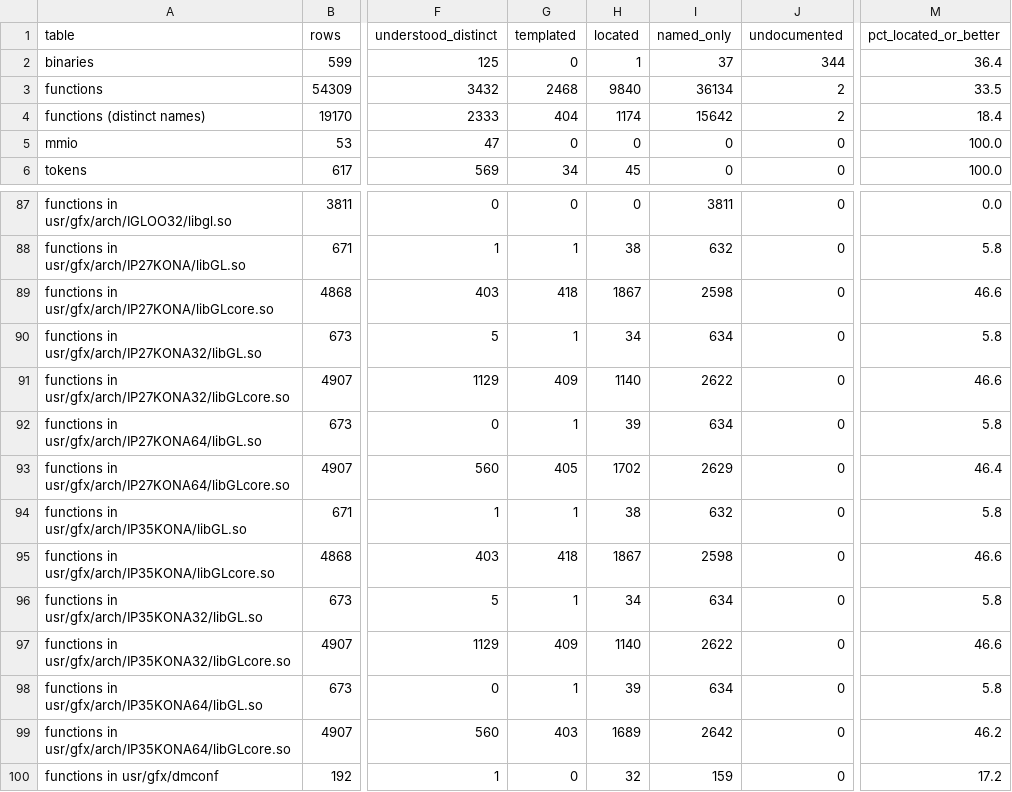
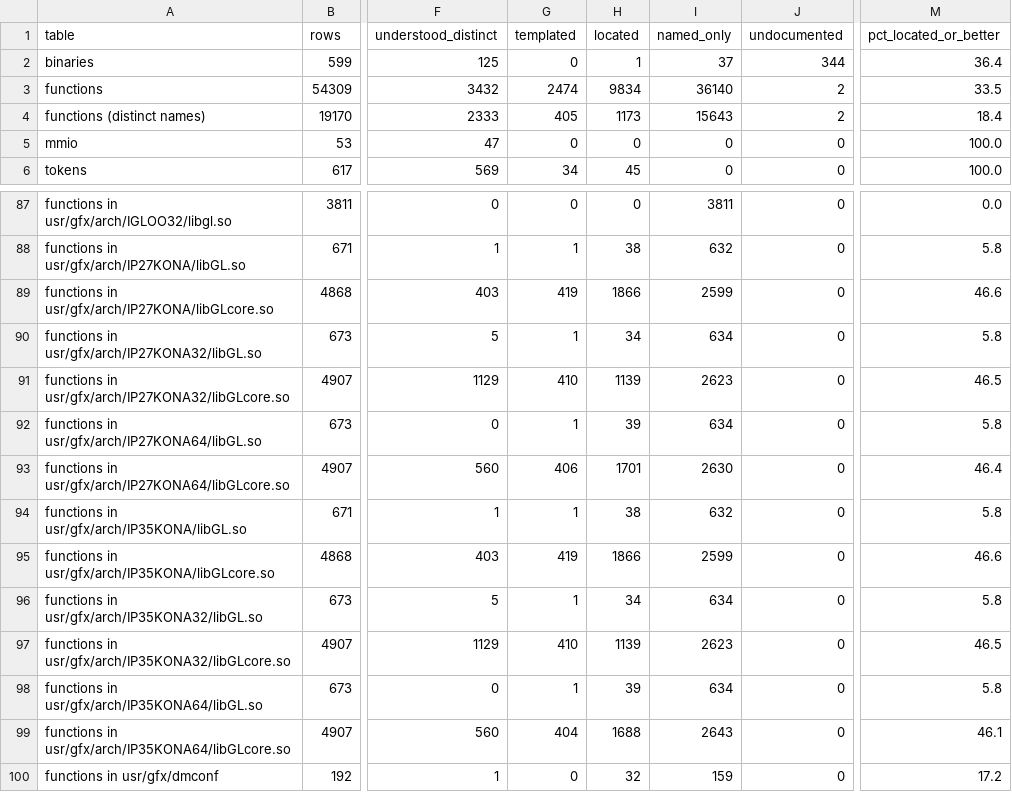
Before and after one commit to jamesbraid/kona, a TSV file: docs/inventory/summary.tsv, drawn as a sheet; only a part is shown, gaps mark what is left out; the diff names each change by its address in the sheet, - before the commit and + after, or states it on an @@ line.

Commit message:
docs: confirm an unpublished source file and an unpublished source file sample-implementation entries against the public body
Read the 64-bit and original 32-bit bodies of the matrix copy and identity
routines, and of the seven size-query routines per build, in full. The
size routines use compare chains in the 64-bit build and a six-entry jump
table in the original 32-bit build; the table was read from the shipped
.rodata. Entries now name the offsets, tags and literal values that the
shipped bodies use.

```diff
--- a/docs/inventory/summary.tsv
+++ b/docs/inventory/summary.tsv
-G3 (templated): 2468
+G3 (templated): 2474
-H3 (located): 9840
+H3 (located): 9834
-I3 (named_only): 36134
+I3 (named_only): 36140
-G4 (templated): 404
+G4 (templated): 405
-H4 (located): 1174
+H4 (located): 1173
-I4 (named_only): 15642
+I4 (named_only): 15643
-G89 (templated): 418
+G89 (templated): 419
-H89 (located): 1867
+H89 (located): 1866
-I89 (named_only): 2598
+I89 (named_only): 2599
-G91 (templated): 409
+G91 (templated): 410
-H91 (located): 1140
+H91 (located): 1139
-I91 (named_only): 2622
+I91 (named_only): 2623
-M91 (pct_located_or_better): 46.6
+M91 (pct_located_or_better): 46.5
-G93 (templated): 405
+G93 (templated): 406
-H93 (located): 1702
+H93 (located): 1701
-I93 (named_only): 2629
+I93 (named_only): 2630
-G95 (templated): 418
+G95 (templated): 419
-H95 (located): 1867
+H95 (located): 1866
-I95 (named_only): 2598
+I95 (named_only): 2599
-G97 (templated): 409
+G97 (templated): 410
-H97 (located): 1140
+H97 (located): 1139
-I97 (named_only): 2622
+I97 (named_only): 2623
-M97 (pct_located_or_better): 46.6
+M97 (pct_located_or_better): 46.5
-G99 (templated): 403
+G99 (templated): 404
-H99 (located): 1689
+H99 (located): 1688
-I99 (named_only): 2642
+I99 (named_only): 2643
-M99 (pct_located_or_better): 46.2
+M99 (pct_located_or_better): 46.1
```
Also changed, not shown: 3 other files.
